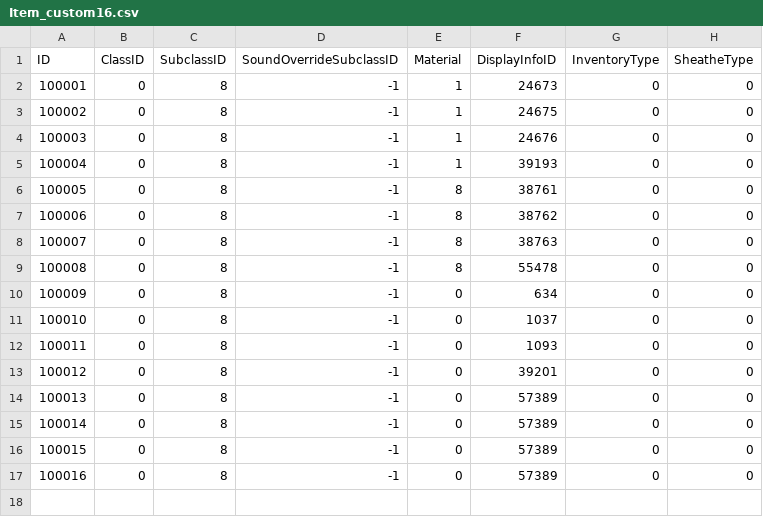
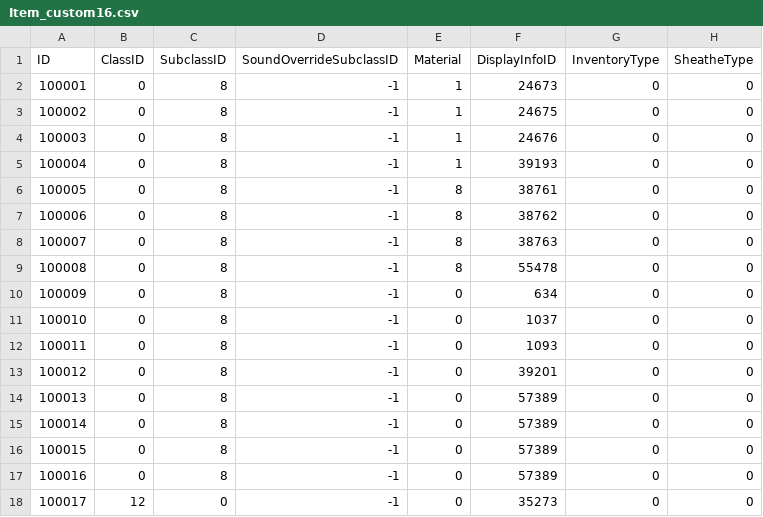
Before and after one commit to l-Vladislav/azerothcore-wotlk, a CSV file: .claude/statBoosterItems/dbc/Item_custom16.csv, drawn as a sheet; the diff names each change by its address in the sheet, - before the commit and + after, or states it on an @@ line.

```diff
--- a/.claude/statBoosterItems/dbc/Item_custom16.csv
+++ b/.claude/statBoosterItems/dbc/Item_custom16.csv
+row 18: 100017 | 12 | 0 | -1 | 0 | 35273 | 0 | 0
```
Also changed, not shown: 57 other files.
